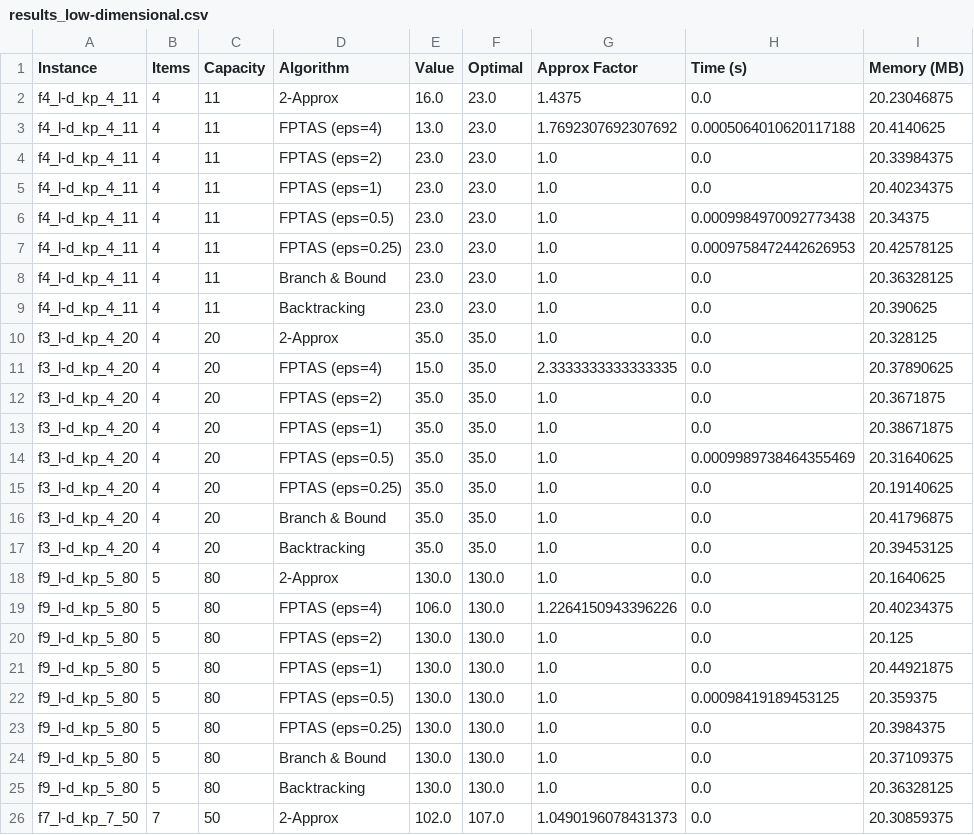
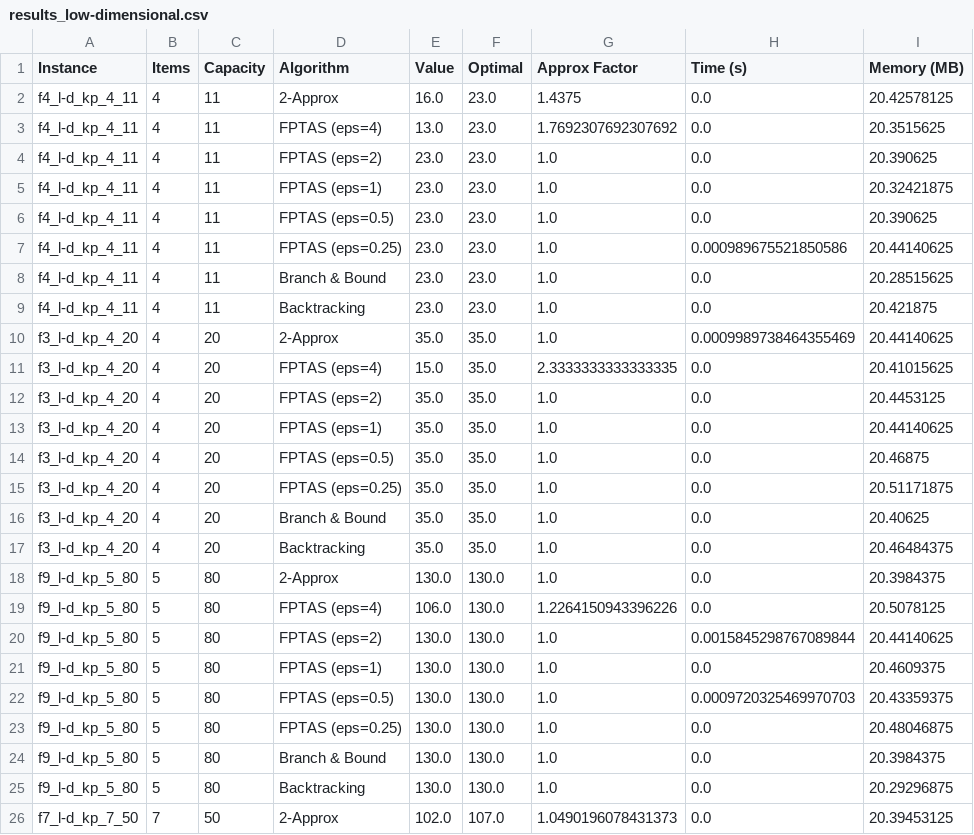
Before and after one commit to cap497/BinaryKnapsack, a CSV file: results_low-dimensional.csv, drawn as a sheet; only a part is shown; the diff covers the shown part only.

Commit message:
updating low-dim results

```diff
--- a/results_low-dimensional.csv
+++ b/results_low-dimensional.csv
@@ -1,26 +1,26 @@
 Instance,Items,Capacity,Algorithm,Value,Optimal,Approx Factor,Time (s),Memory (MB)
-f4_l-d_kp_4_11,4,11,2-Approx,16.0,23.0,1.4375,0.0,20.23046875
-f4_l-d_kp_4_11,4,11,FPTAS (eps=4),13.0,23.0,1.7692307692307692,0.0005064010620117188,20.4140625
-f4_l-d_kp_4_11,4,11,FPTAS (eps=2),23.0,23.0,1.0,0.0,20.33984375
-f4_l-d_kp_4_11,4,11,FPTAS (eps=1),23.0,23.0,1.0,0.0,20.40234375
-f4_l-d_kp_4_11,4,11,FPTAS (eps=0.5),23.0,23.0,1.0,0.0009984970092773438,20.34375
-f4_l-d_kp_4_11,4,11,FPTAS (eps=0.25),23.0,23.0,1.0,0.0009758472442626953,20.42578125
-f4_l-d_kp_4_11,4,11,Branch & Bound,23.0,23.0,1.0,0.0,20.36328125
-f4_l-d_kp_4_11,4,11,Backtracking,23.0,23.0,1.0,0.0,20.390625
-f3_l-d_kp_4_20,4,20,2-Approx,35.0,35.0,1.0,0.0,20.328125
-f3_l-d_kp_4_20,4,20,FPTAS (eps=4),15.0,35.0,2.3333333333333335,0.0,20.37890625
-f3_l-d_kp_4_20,4,20,FPTAS (eps=2),35.0,35.0,1.0,0.0,20.3671875
-f3_l-d_kp_4_20,4,20,FPTAS (eps=1),35.0,35.0,1.0,0.0,20.38671875
-f3_l-d_kp_4_20,4,20,FPTAS (eps=0.5),35.0,35.0,1.0,0.0009989738464355469,20.31640625
-f3_l-d_kp_4_20,4,20,FPTAS (eps=0.25),35.0,35.0,1.0,0.0,20.19140625
-f3_l-d_kp_4_20,4,20,Branch & Bound,35.0,35.0,1.0,0.0,20.41796875
-f3_l-d_kp_4_20,4,20,Backtracking,35.0,35.0,1.0,0.0,20.39453125
-f9_l-d_kp_5_80,5,80,2-Approx,130.0,130.0,1.0,0.0,20.1640625
-f9_l-d_kp_5_80,5,80,FPTAS (eps=4),106.0,130.0,1.2264150943396226,0.0,20.40234375
-f9_l-d_kp_5_80,5,80,FPTAS (eps=2),130.0,130.0,1.0,0.0,20.125
-f9_l-d_kp_5_80,5,80,FPTAS (eps=1),130.0,130.0,1.0,0.0,20.44921875
-f9_l-d_kp_5_80,5,80,FPTAS (eps=0.5),130.0,130.0,1.0,0.00098419189453125,20.359375
-f9_l-d_kp_5_80,5,80,FPTAS (eps=0.25),130.0,130.0,1.0,0.0,20.3984375
-f9_l-d_kp_5_80,5,80,Branch & Bound,130.0,130.0,1.0,0.0,20.37109375
-f9_l-d_kp_5_80,5,80,Backtracking,130.0,130.0,1.0,0.0,20.36328125
-f7_l-d_kp_7_50,7,50,2-Approx,102.0,107.0,1.0490196078431373,0.0,20.30859375
+f4_l-d_kp_4_11,4,11,2-Approx,16.0,23.0,1.4375,0.0,20.42578125
+f4_l-d_kp_4_11,4,11,FPTAS (eps=4),13.0,23.0,1.7692307692307692,0.0,20.3515625
+f4_l-d_kp_4_11,4,11,FPTAS (eps=2),23.0,23.0,1.0,0.0,20.390625
+f4_l-d_kp_4_11,4,11,FPTAS (eps=1),23.0,23.0,1.0,0.0,20.32421875
+f4_l-d_kp_4_11,4,11,FPTAS (eps=0.5),23.0,23.0,1.0,0.0,20.390625
+f4_l-d_kp_4_11,4,11,FPTAS (eps=0.25),23.0,23.0,1.0,0.000989675521850586,20.44140625
+f4_l-d_kp_4_11,4,11,Branch & Bound,23.0,23.0,1.0,0.0,20.28515625
+f4_l-d_kp_4_11,4,11,Backtracking,23.0,23.0,1.0,0.0,20.421875
+f3_l-d_kp_4_20,4,20,2-Approx,35.0,35.0,1.0,0.0009989738464355469,20.44140625
+f3_l-d_kp_4_20,4,20,FPTAS (eps=4),15.0,35.0,2.3333333333333335,0.0,20.41015625
+f3_l-d_kp_4_20,4,20,FPTAS (eps=2),35.0,35.0,1.0,0.0,20.4453125
+f3_l-d_kp_4_20,4,20,FPTAS (eps=1),35.0,35.0,1.0,0.0,20.44140625
+f3_l-d_kp_4_20,4,20,FPTAS (eps=0.5),35.0,35.0,1.0,0.0,20.46875
+f3_l-d_kp_4_20,4,20,FPTAS (eps=0.25),35.0,35.0,1.0,0.0,20.51171875
+f3_l-d_kp_4_20,4,20,Branch & Bound,35.0,35.0,1.0,0.0,20.40625
+f3_l-d_kp_4_20,4,20,Backtracking,35.0,35.0,1.0,0.0,20.46484375
+f9_l-d_kp_5_80,5,80,2-Approx,130.0,130.0,1.0,0.0,20.3984375
+f9_l-d_kp_5_80,5,80,FPTAS (eps=4),106.0,130.0,1.2264150943396226,0.0,20.5078125
+f9_l-d_kp_5_80,5,80,FPTAS (eps=2),130.0,130.0,1.0,0.0015845298767089844,20.44140625
+f9_l-d_kp_5_80,5,80,FPTAS (eps=1),130.0,130.0,1.0,0.0,20.4609375
+f9_l-d_kp_5_80,5,80,FPTAS (eps=0.5),130.0,130.0,1.0,0.0009720325469970703,20.43359375
+f9_l-d_kp_5_80,5,80,FPTAS (eps=0.25),130.0,130.0,1.0,0.0,20.48046875
+f9_l-d_kp_5_80,5,80,Branch & Bound,130.0,130.0,1.0,0.0,20.3984375
+f9_l-d_kp_5_80,5,80,Backtracking,130.0,130.0,1.0,0.0,20.29296875
+f7_l-d_kp_7_50,7,50,2-Approx,102.0,107.0,1.0490196078431373,0.0,20.39453125
```
Also changed, not shown: 68 edited cells elsewhere in this file.
